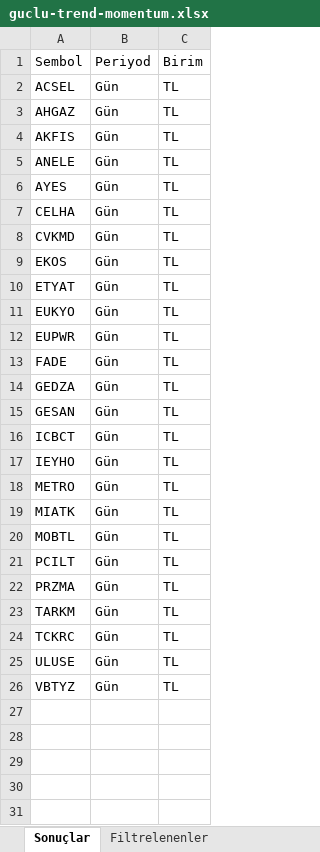
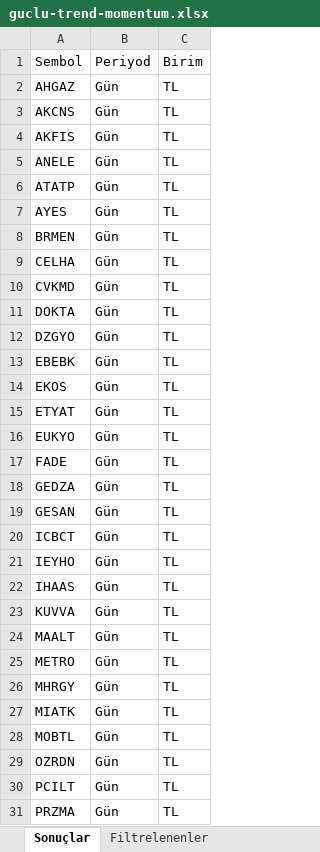
Before and after one commit to Ermana39/hoca-ile-borsa, an Excel workbook: app/borsa/gosterge-taramalari/data/guclu-trend-momentum.xlsx, sheet Sonuçlar, drawn as a sheet; only a part is shown; the shorter side is filled out with more unchanged rows; values as stored, in another font and other column widths than the file's, no borders; removed rows and columns are numbered as before the commit, all else as after; the diff names each change by its address in the sheet, - before the commit and + after, or states it on an @@ line.

```diff
--- a/app/borsa/gosterge-taramalari/data/guclu-trend-momentum.xlsx (sheet Sonuçlar)
+++ b/app/borsa/gosterge-taramalari/data/guclu-trend-momentum.xlsx (sheet Sonuçlar)
-row 2: ACSEL | Gün | TL
+row 3: AKCNS | Gün | TL
+row 6: ATATP | Gün | TL
+row 8: BRMEN | Gün | TL
+row 11: DOKTA | Gün | TL
+row 12: DZGYO | Gün | TL
+row 13: EBEBK | Gün | TL
-row 12: EUPWR | Gün | TL
+row 22: IHAAS | Gün | TL
+row 23: KUVVA | Gün | TL
+row 24: MAALT | Gün | TL
+row 26: MHRGY | Gün | TL
+row 29: OZRDN | Gün | TL
```
Also changed, not shown: sheet Filtrelenenler, app/borsa/gosterge-taramalari/data/macd-al.xlsx, app/borsa/gosterge-taramalari/data/macd-sat.xlsx, 8 other files.
